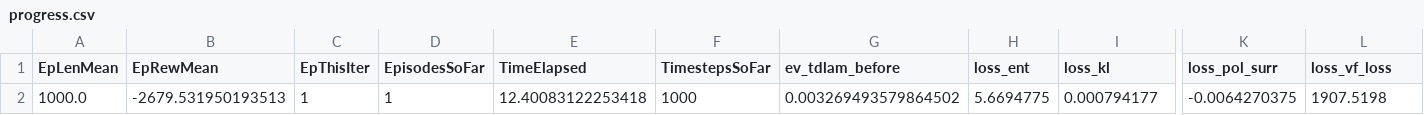
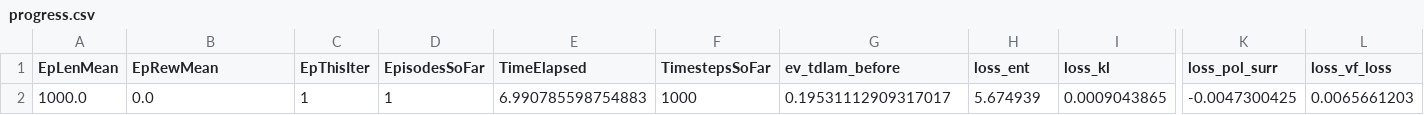
Before and after one commit to ejolney/rlgymdronecontrol, a CSV file: gymlogs/progress.csv, drawn as a sheet; only a part is shown, gaps mark what is left out; the diff names each change by its address in the sheet, - before the commit and + after, or states it on an @@ line.

```diff
--- a/gymlogs/progress.csv
+++ b/gymlogs/progress.csv
-B2 (EpRewMean): -2679.531950193513
+B2 (EpRewMean): 0.0
-E2 (TimeElapsed): 12.40083122253418
+E2 (TimeElapsed): 6.990785598754883
-G2 (ev_tdlam_before): 0.003269493579864502
+G2 (ev_tdlam_before): 0.19531112909317017
-H2 (loss_ent): 5.6694775
+H2 (loss_ent): 5.674939
-I2 (loss_kl): 0.000794177
+I2 (loss_kl): 0.0009043865
-K2 (loss_pol_surr): -0.0064270375
+K2 (loss_pol_surr): -0.0047300425
-L2 (loss_vf_loss): 1907.5198
+L2 (loss_vf_loss): 0.0065661203
```
Also changed, not shown: gymlogs/model_rcoeff_exp_norm.csv, 14 other files.
